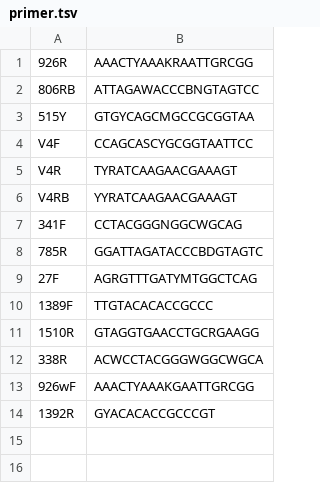
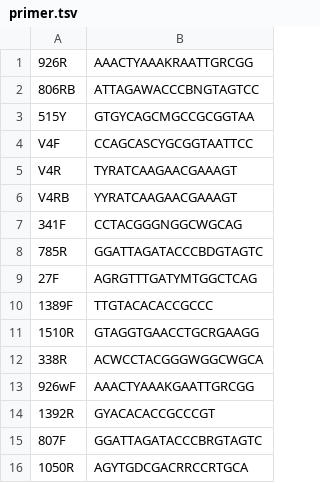
Before and after one commit to jcmcnch/primer-regions.alignments, a TSV file: input/primer.tsv, drawn as a sheet; the diff names each change by its address in the sheet, - before the commit and + after, or states it on an @@ line.

Commit message:
Add Milici primers

```diff
--- a/input/primer.tsv
+++ b/input/primer.tsv
+row 15: 807F | GGATTAGATACCCBRGTAGTC
+row 16: 1050R | AGYTGDCGACRRCCRTGCA
```
Also changed, not shown: 10 other files.
